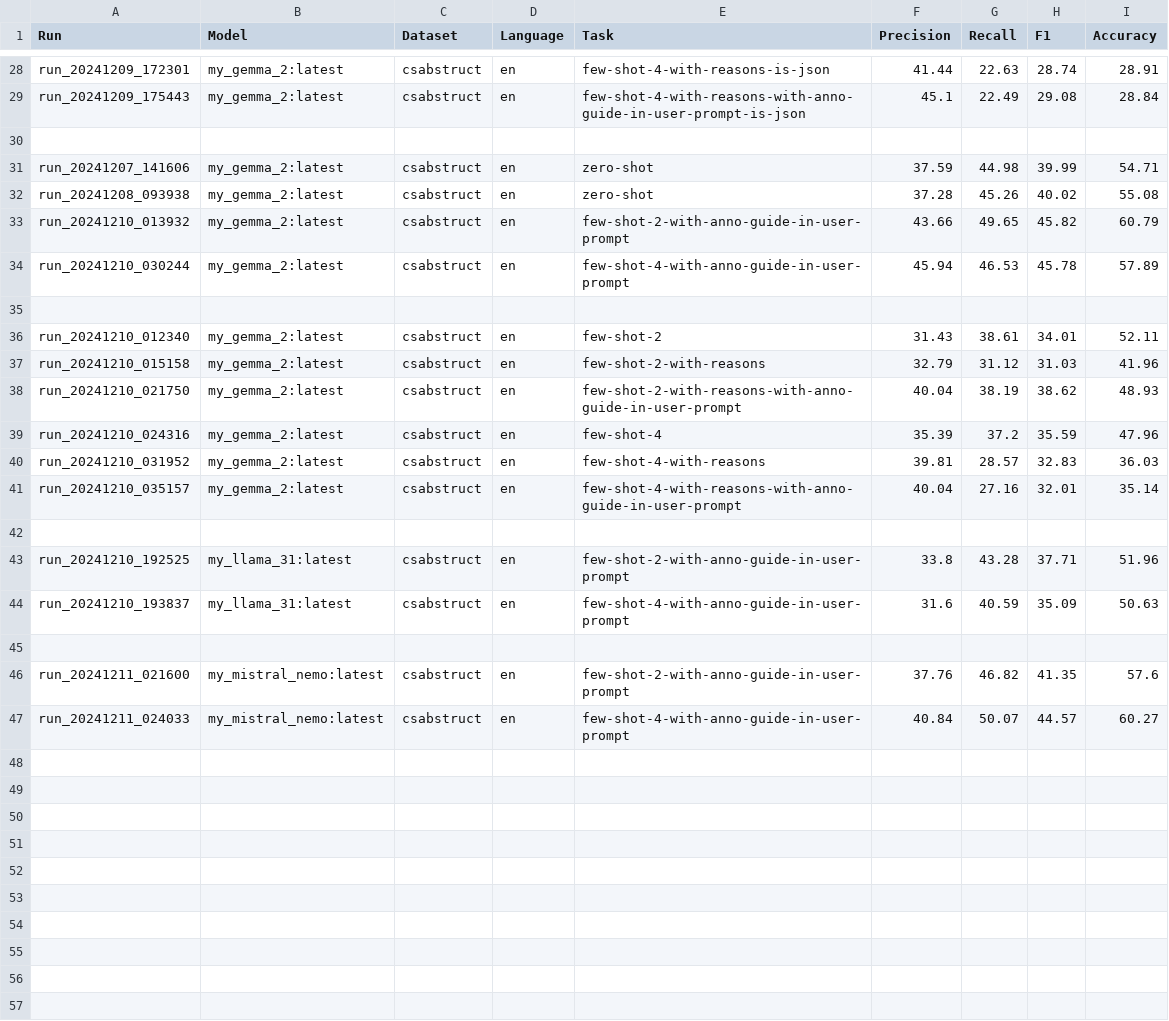
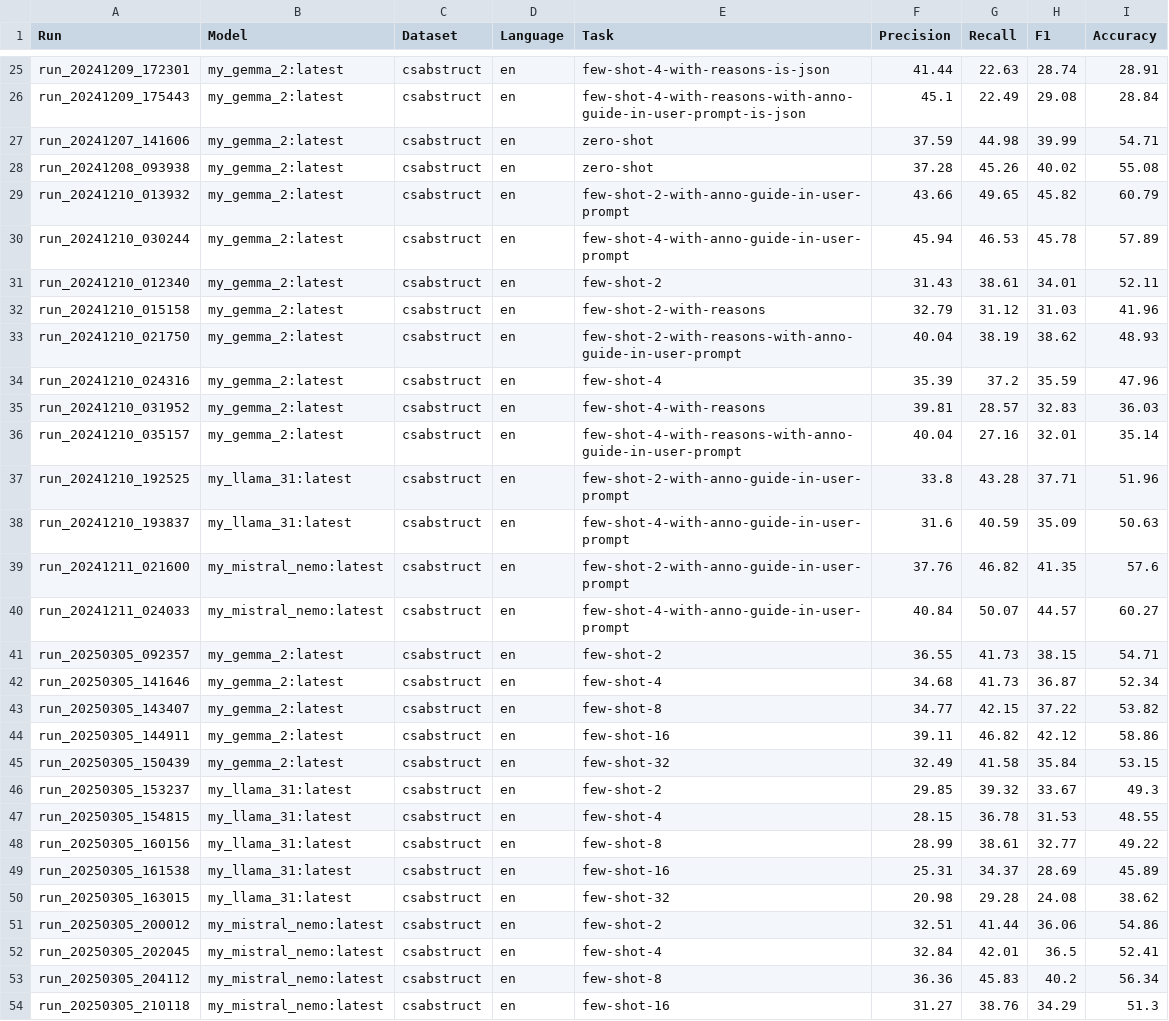
Before and after one commit to uhh-lt/seq-sentence-classification, a CSV file: experiments/csabstruct/report.csv, drawn as a sheet; only a part is shown, gaps mark what is left out; removed rows and columns are numbered as before the commit, all else as after; the diff covers the shown part only; the diff names each change by its address in the sheet, - before the commit and + after, or states it on an @@ line.

Commit message:
refactoring for new sentence classification experiments

```diff
--- a/experiments/csabstruct/report.csv
+++ b/experiments/csabstruct/report.csv
-row 30: (empty)
-row 35: (empty)
-row 42: (empty)
-row 45: (empty)
+row 41: run_20250305_092357 | my_gemma_2:latest | csabstruct | en | few-shot-2 | 36.55 | 41.73 | 38.15 | 54.71
+row 42: run_20250305_141646 | my_gemma_2:latest | csabstruct | en | few-shot-4 | 34.68 | 41.73 | 36.87 | 52.34
+row 43: run_20250305_143407 | my_gemma_2:latest | csabstruct | en | few-shot-8 | 34.77 | 42.15 | 37.22 | 53.82
+row 44: run_20250305_144911 | my_gemma_2:latest | csabstruct | en | few-shot-16 | 39.11 | 46.82 | 42.12 | 58.86
+row 45: run_20250305_150439 | my_gemma_2:latest | csabstruct | en | few-shot-32 | 32.49 | 41.58 | 35.84 | 53.15
+row 46: run_20250305_153237 | my_llama_31:latest | csabstruct | en | few-shot-2 | 29.85 | 39.32 | 33.67 | 49.3
+row 47: run_20250305_154815 | my_llama_31:latest | csabstruct | en | few-shot-4 | 28.15 | 36.78 | 31.53 | 48.55
+row 48: run_20250305_160156 | my_llama_31:latest | csabstruct | en | few-shot-8 | 28.99 | 38.61 | 32.77 | 49.22
+row 49: run_20250305_161538 | my_llama_31:latest | csabstruct | en | few-shot-16 | 25.31 | 34.37 | 28.69 | 45.89
+row 50: run_20250305_163015 | my_llama_31:latest | csabstruct | en | few-shot-32 | 20.98 | 29.28 | 24.08 | 38.62
+row 51: run_20250305_200012 | my_mistral_nemo:latest | csabstruct | en | few-shot-2 | 32.51 | 41.44 | 36.06 | 54.86
+row 52: run_20250305_202045 | my_mistral_nemo:latest | csabstruct | en | few-shot-4 | 32.84 | 42.01 | 36.5 | 52.41
+row 53: run_20250305_204112 | my_mistral_nemo:latest | csabstruct | en | few-shot-8 | 36.36 | 45.83 | 40.2 | 56.34
+row 54: run_20250305_210118 | my_mistral_nemo:latest | csabstruct | en | few-shot-16 | 31.27 | 38.76 | 34.29 | 51.3
```
Also changed, not shown: 3 removed rows elsewhere in this file, experiments/coarsediscourse/report.csv, experiments/pubmed200k/report.csv, 22 other files.
